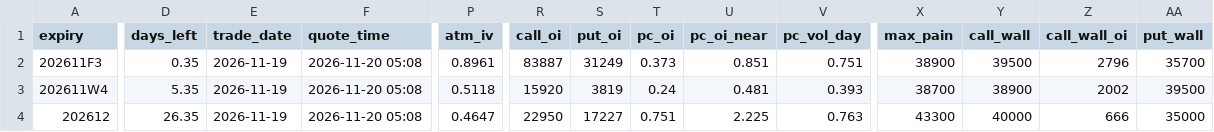
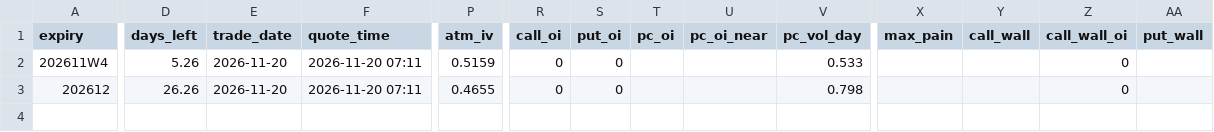
Before and after one commit to asinkk/txo-dashboard, a CSV file: docs/summary.csv, drawn as a sheet; only a part is shown, gaps mark what is left out; removed rows and columns are numbered as before the commit, all else as after; rows hold the shown columns only; the diff covers the shown part only; the diff names each change by its address in the sheet, - before the commit and + after, or states it on an @@ line.

```diff
--- a/docs/summary.csv
+++ b/docs/summary.csv
-row 2: 202611F3 | 0.35 | 2026-11-19 | 2026-11-20 05:08 | 0.8961 | 83887 | 31249 | 0.373 | 0.851 | 0.751 | 38900 | 39500 | 2796 | 35700
-D2 (days_left): 5.35
+D2 (days_left): 5.26
-E2:E3 (trade_date): 2026-11-19
+E2:E3 (trade_date): 2026-11-20
-F2:F3 (quote_time): 2026-11-20 05:08
+F2:F3 (quote_time): 2026-11-20 07:11
-P2 (atm_iv): 0.5118
+P2 (atm_iv): 0.5159
-R2 (call_oi): 15920
+R2 (call_oi): 0
-S2 (put_oi): 3819
+S2 (put_oi): 0
-T2 (pc_oi): 0.24
+T2 (pc_oi): (empty)
-U2 (pc_oi_near): 0.481
+U2 (pc_oi_near): (empty)
-V2 (pc_vol_day): 0.393
+V2 (pc_vol_day): 0.533
-X2 (max_pain): 38700
+X2 (max_pain): (empty)
-Y2 (call_wall): 38900
+Y2 (call_wall): (empty)
-Z2 (call_wall_oi): 2002
+Z2 (call_wall_oi): 0
-AA2 (put_wall): 39500
+AA2 (put_wall): (empty)
-D3 (days_left): 26.35
+D3 (days_left): 26.26
-P3 (atm_iv): 0.4647
+P3 (atm_iv): 0.4655
-R3 (call_oi): 22950
+R3 (call_oi): 0
-S3 (put_oi): 17227
+S3 (put_oi): 0
-T3 (pc_oi): 0.751
+T3 (pc_oi): (empty)
-U3 (pc_oi_near): 2.225
+U3 (pc_oi_near): (empty)
-V3 (pc_vol_day): 0.763
+V3 (pc_vol_day): 0.798
-X3 (max_pain): 43300
+X3 (max_pain): (empty)
-Y3 (call_wall): 40000
+Y3 (call_wall): (empty)
-Z3 (call_wall_oi): 666
+Z3 (call_wall_oi): 0
-AA3 (put_wall): 35000
+AA3 (put_wall): (empty)
```
Also changed, not shown: 4 edited cells elsewhere in this file, docs/strikes.csv, 1 other file.
